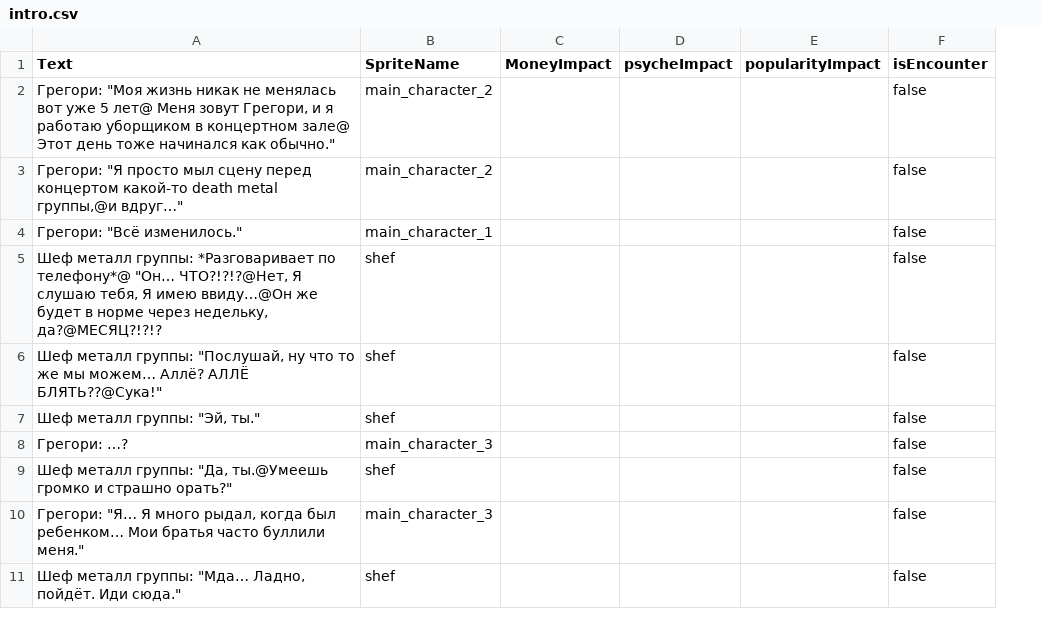
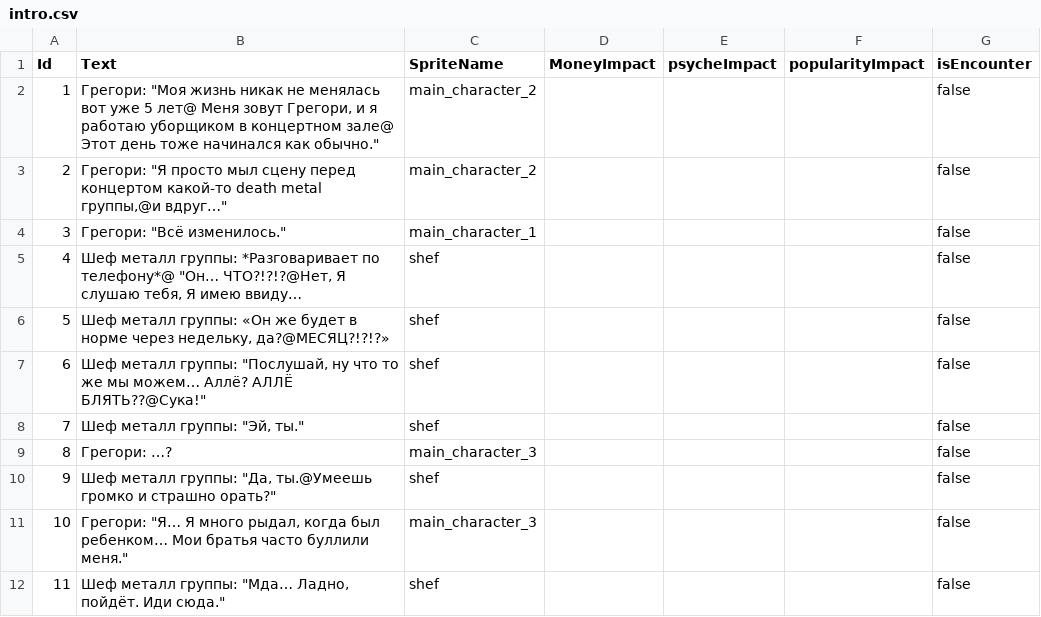
Before and after one commit to T1mOnchik/DDD, a CSV file: Assets/Resources/Scenario/russian/intro.csv, drawn as a sheet; only a part is shown; addresses are those after the commit; the diff names each change by its address in the sheet, - before the commit and + after, or states it on an @@ line.

```diff
--- a/Assets/Resources/Scenario/russian/intro.csv
+++ b/Assets/Resources/Scenario/russian/intro.csv
+column A (Id), rows 2-5: 1 | 2 | 3 | 4; rows 7-12: 6 | 7 | 8 | 9 | 10 | 11
-B5 (Text): …Я имею ввиду…@Он же будет в норме через недельку, да?@МЕСЯЦ?!?!?
+B5 (Text): …Я имею ввиду…
+row 6: 5 | Шеф металл группы: «Он же будет в норме через недельку, да?@МЕСЯЦ?!?!?» | shef |  |  |  | false
```
Also changed, not shown: Assets/Resources/Scenario/english/concert.csv, Assets/Resources/Scenario/english/intro.csv, 26 other files.
